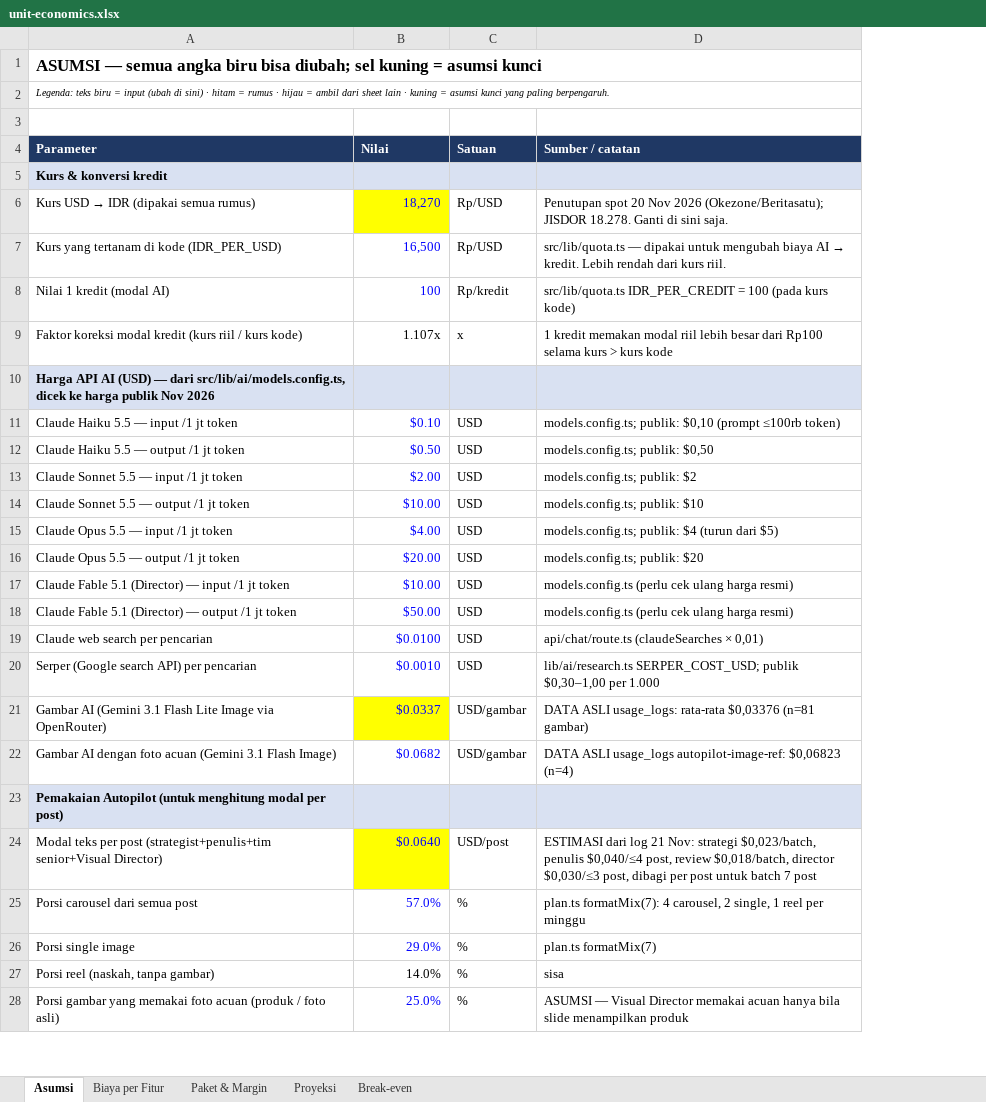
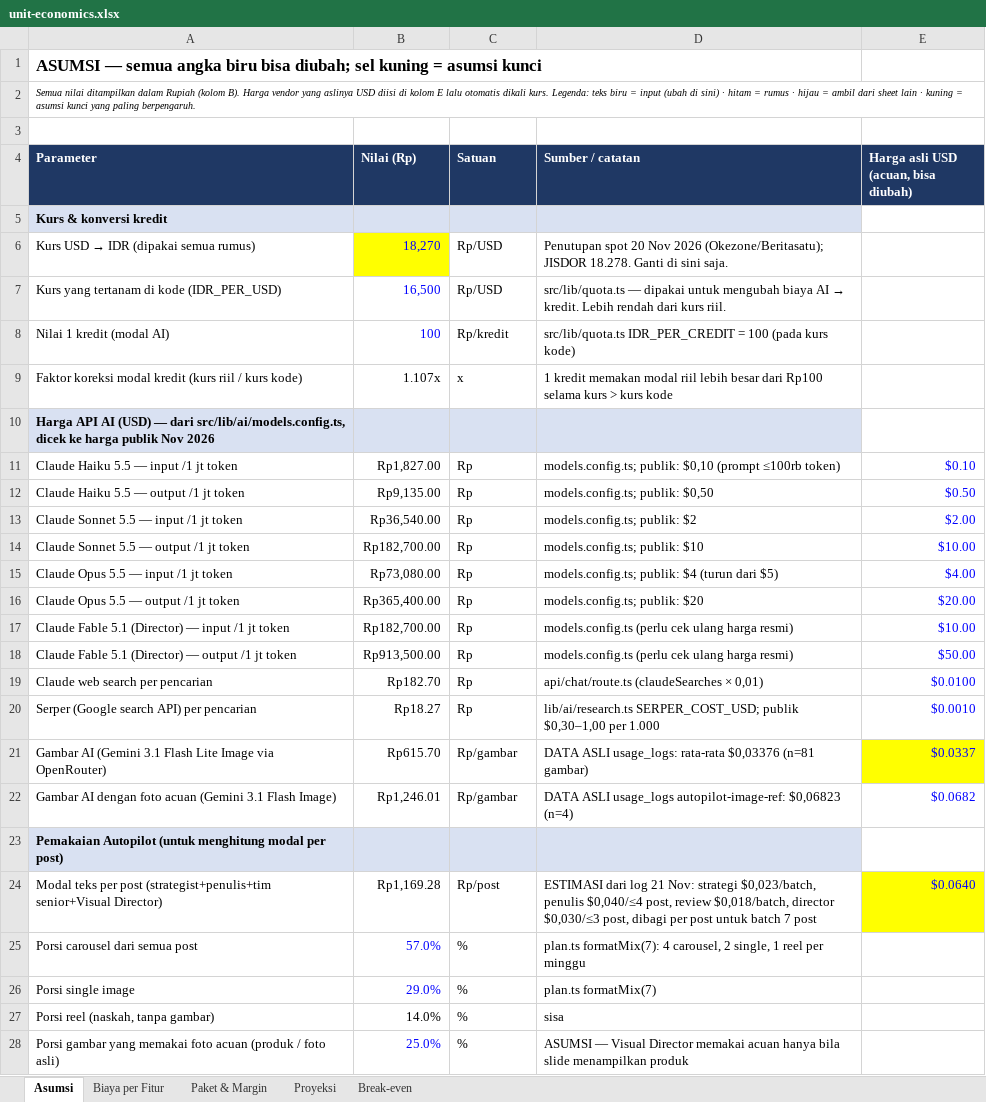
Before and after one commit to perdanabintangr-creator/markethink, an Excel workbook: docs/business/unit-economics.xlsx, sheet Asumsi, drawn as a sheet; only a part is shown; values as stored, in another font and other column widths than the file's, no borders; the diff covers the shown part only; the diff names each change by its address in the sheet, - before the commit and + after, or states it on an @@ line.

```diff
--- a/docs/business/unit-economics.xlsx (sheet Asumsi)
+++ b/docs/business/unit-economics.xlsx (sheet Asumsi)
+column E, rows 4-24: Harga asli USD (acuan, bisa diubah) |  |  |  |  |  |  | $0.10 | $0.50 | $2.00 | $10.00 | $4.00 | $20.00 | $10.00 | $50.00 | $0.0100 | $0.0010 | $0.0337 | $0.0682 |  | $0.0640
-A2 (Parameter): Legenda: teks…
+A2 (Parameter): Semua nilai ditampilkan dalam Rupiah (kolom B). Harga vendor yang aslinya USD diisi di kolom E lalu otomatis dikali kurs. Legenda: teks…
-B4: Nilai
+B4: Nilai (Rp)
-B11 (Nilai (Rp)): $0.10
+B11 (Nilai (Rp)): Rp1,827.00
-B11:B22 text colour: #0000FF
+B11:B22 text colour: black
-C11:C20 (Satuan): USD
+C11:C20 (Satuan): Rp
-B12 (Nilai (Rp)): $0.50
+B12 (Nilai (Rp)): Rp9,135.00
-B13 (Nilai (Rp)): $2.00
+B13 (Nilai (Rp)): Rp36,540.00
-B14 (Nilai (Rp)): $10.00
+B14 (Nilai (Rp)): Rp182,700.00
-B15 (Nilai (Rp)): $4.00
+B15 (Nilai (Rp)): Rp73,080.00
-B16 (Nilai (Rp)): $20.00
+B16 (Nilai (Rp)): Rp365,400.00
-B17 (Nilai (Rp)): $10.00
+B17 (Nilai (Rp)): Rp182,700.00
-B18 (Nilai (Rp)): $50.00
+B18 (Nilai (Rp)): Rp913,500.00
-B19 (Nilai (Rp)): $0.0100
+B19 (Nilai (Rp)): Rp182.70
-B20 (Nilai (Rp)): $0.0010
+B20 (Nilai (Rp)): Rp18.27
-B21 (Nilai (Rp)): $0.0337
+B21 (Nilai (Rp)): Rp615.70
-B21 fill: #FFFF00
+B21 fill: none
-C21:C22 (Satuan): USD/gambar
+C21:C22 (Satuan): Rp/gambar
-B22 (Nilai (Rp)): $0.0682
+B22 (Nilai (Rp)): Rp1,246.01
-B24 (Nilai (Rp)): $0.0640
+B24 (Nilai (Rp)): Rp1,169.28
@@ B24 text colour: #0000FF → black, fill: #FFFF00 → none @@
-C24 (Satuan): USD/post
+C24 (Satuan): Rp/post
```
Also changed, not shown: 15 edited cells and cell formats elsewhere in this sheet, sheet Biaya per Fitur, formulas that keep their value, 1 other file.
